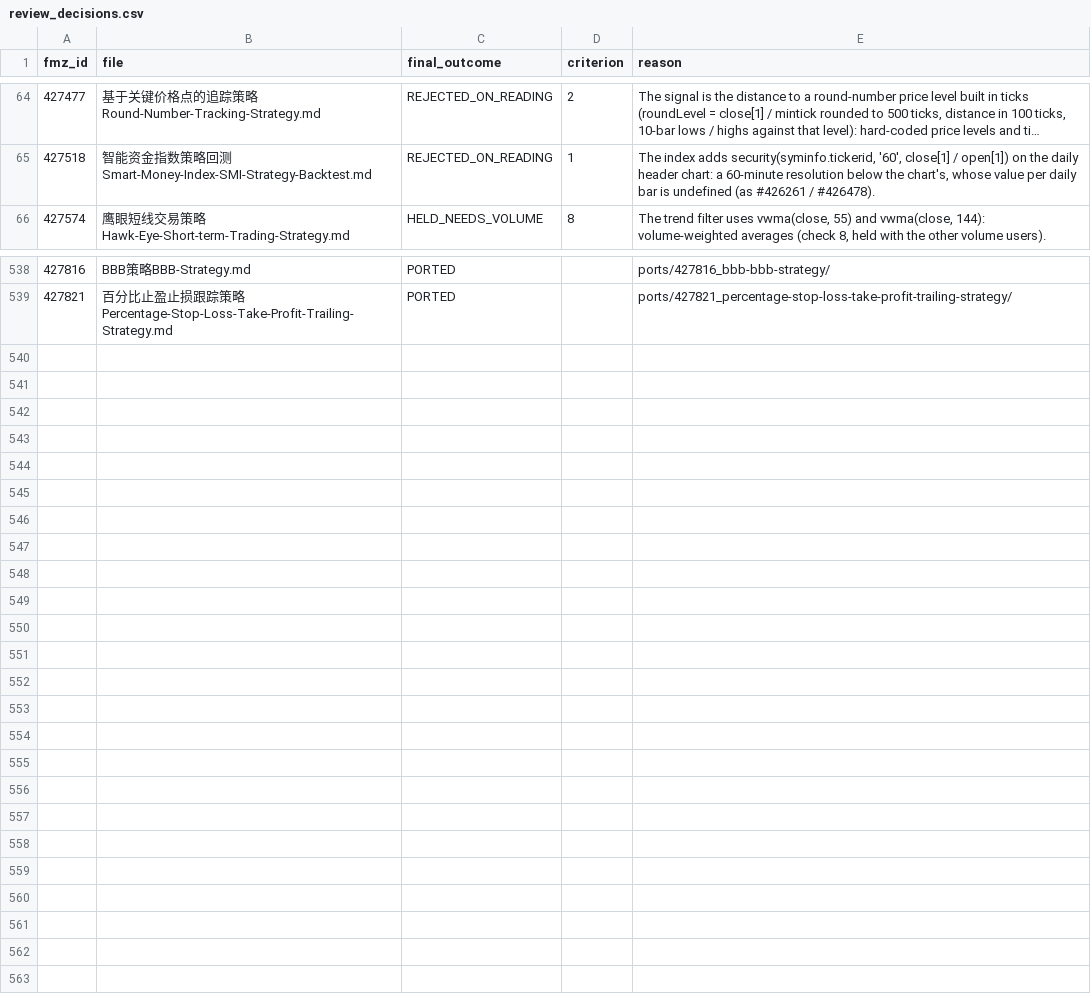
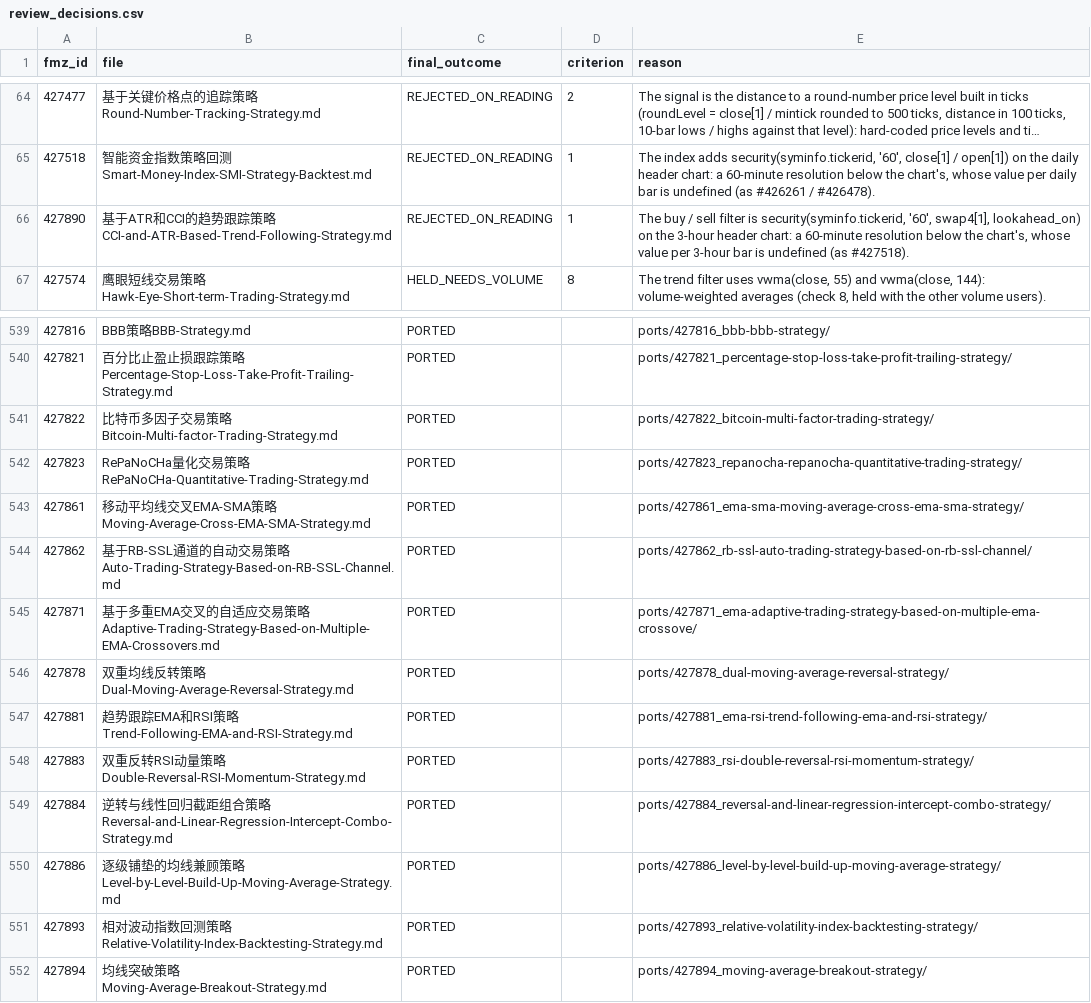
Before and after one commit to r35t1tut0r0rb15-gif/fmz-strategies, a CSV file: review_decisions.csv, drawn as a sheet; only a part is shown, gaps mark what is left out; long unchanged cells end in ….

```diff
--- a/review_decisions.csv
+++ b/review_decisions.csv
@@ -65,2 +65,3 @@ fmz_id,file,final_outcome,criterion,reason
 427518,智能资金指数策略回测Smart-Money-Index-SMI-Strategy-Backtest.md,REJECTED_ON_READING,1,"The index adds security(syminfo.tickerid, '60', close[1] / open[1]) on the daily header chart: a 60-minute resolution below the chart's, whose value per daily bar is undefined (as #426261 / #426478)."
+427890,基于ATR和CCI的趋势跟踪策略CCI-and-ATR-Based-Trend-Following-Strategy.md,REJECTED_ON_READING,1,"The buy / sell filter is security(syminfo.tickerid, '60', swap4[1], lookahead_on) on the 3-hour header chart: a 60-minute resolution below the chart's, whose value per 3-hour bar is undefined (as #427518)."
 427574,鹰眼短线交易策略Hawk-Eye-Short-term-Trading-Strategy.md,HELD_NEEDS_VOLUME,8,"The trend filter uses vwma(close, 55) and vwma(close, 144): volume-weighted averages (check 8, held with the other volume users)."
@@ -539 +540,13 @@ fmz_id,file,final_outcome,criterion,reason
 427821,百分比止盈止损跟踪策略Percentage-Stop-Loss-Take-Profit-Trailing-Strategy.md,PORTED,,ports/427821_percentage-stop-loss-take-profit-trailing-strategy/
+427822,比特币多因子交易策略Bitcoin-Multi-factor-Trading-Strategy.md,PORTED,,ports/427822_bitcoin-multi-factor-trading-strategy/
+427823,RePaNoCHa量化交易策略RePaNoCHa-Quantitative-Trading-Strategy.md,PORTED,,ports/427823_repanocha-repanocha-quantitative-trading-strategy/
+427861,移动平均线交叉EMA-SMA策略Moving-Average-Cross-EMA-SMA-Strategy.md,PORTED,,ports/427861_ema-sma-moving-average-cross-ema-sma-strategy/
+427862,基于RB-SSL通道的自动交易策略Auto-Trading-Strategy-Based-on-RB-SSL-Channel.md,PORTED,,ports/427862_rb-ssl-auto-trading-strategy-based-on-rb-ssl-channel/
+427871,基于多重EMA交叉的自适应交易策略Adaptive-Trading-Strategy-Based-on-Multiple-EMA-Crossovers.md,PORTED,,ports/427871_ema-adaptive-trading-strategy-based-on-multiple-ema-crossove/
+427878,双重均线反转策略Dual-Moving-Average-Reversal-Strategy.md,PORTED,,ports/427878_dual-moving-average-reversal-strategy/
+427881,趋势跟踪EMA和RSI策略Trend-Following-EMA-and-RSI-Strategy.md,PORTED,,ports/427881_ema-rsi-trend-following-ema-and-rsi-strategy/
+427883,双重反转RSI动量策略Double-Reversal-RSI-Momentum-Strategy.md,PORTED,,ports/427883_rsi-double-reversal-rsi-momentum-strategy/
+427884,逆转与线性回归截距组合策略Reversal-and-Linear-Regression-Intercept-Combo-Strategy.md,PORTED,,ports/427884_reversal-and-linear-regression-intercept-combo-strategy/
+427886,逐级铺垫的均线兼顾策略Level-by-Level-Build-Up-Moving-Average-Strategy.md,PORTED,,ports/427886_level-by-level-build-up-moving-average-strategy/
+427893,相对波动指数回测策略Relative-Volatility-Index-Backtesting-Strategy.md,PORTED,,ports/427893_relative-volatility-index-backtesting-strategy/
+427894,均线突破策略Moving-Average-Breakout-Strategy.md,PORTED,,ports/427894_moving-average-breakout-strategy/
```
Also changed, not shown: 51 other files.
